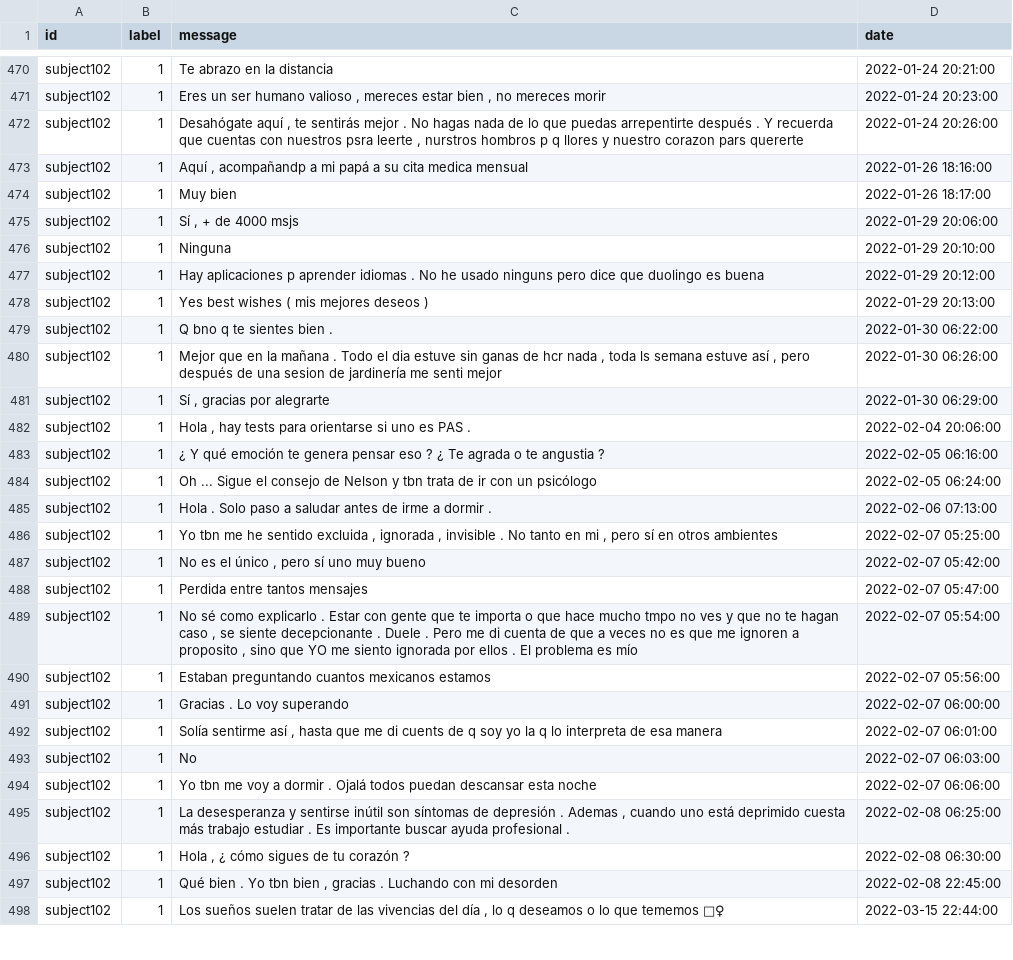
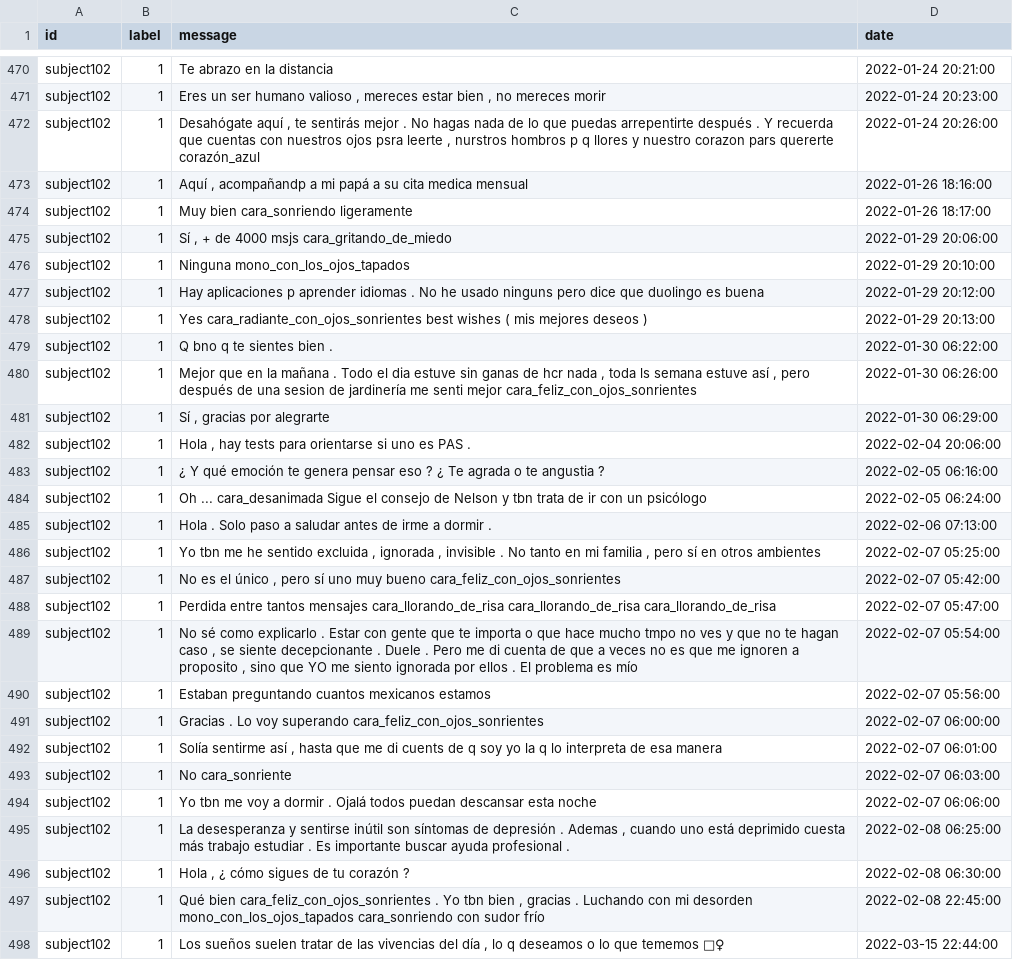
Before and after one commit to Radioactyve/WEKA_Proiektua, a CSV file: src/x_out/Data/dev/final_dev.csv, drawn as a sheet; only a part is shown, gaps mark what is left out; the diff covers the shown part only.

```diff
--- a/src/x_out/Data/dev/final_dev.csv
+++ b/src/x_out/Data/dev/final_dev.csv
@@ -471,11 +471,11 @@ subject102,1,Te abrazo en la distancia,2022-01-24 20:21:00
 subject102,1,"Eres un ser humano valioso , mereces estar bien , no mereces morir",2022-01-24 20:23:00
-subject102,1,"Desahógate aquí , te sentirás mejor . No hagas nada de lo que puedas arrepentirte después . Y recuerda que cuentas con nuestros  psra leerte , nurstros hombros p q llores y nuestro corazon pars quererte ",2022-01-24 20:26:00
+subject102,1,"Desahógate aquí , te sentirás mejor . No hagas nada de lo que puedas arrepentirte después . Y recuerda que cuentas con nuestros ojos psra leerte , nurstros hombros p q llores y nuestro corazon pars quererte corazón_azul",2022-01-24 20:26:00
 subject102,1,"Aquí , acompañandp a mi papá a su cita medica mensual",2022-01-26 18:16:00
-subject102,1,Muy bien ,2022-01-26 18:17:00
-subject102,1,"Sí , + de 4000 msjs ",2022-01-29 20:06:00
-subject102,1,Ninguna ,2022-01-29 20:10:00
+subject102,1,Muy bien cara_sonriendo ligeramente,2022-01-26 18:17:00
+subject102,1,"Sí , + de 4000 msjs cara_gritando_de_miedo",2022-01-29 20:06:00
+subject102,1,Ninguna mono_con_los_ojos_tapados,2022-01-29 20:10:00
 subject102,1,Hay aplicaciones p aprender idiomas . No he usado ninguns pero dice que duolingo es buena,2022-01-29 20:12:00
-subject102,1,Yes  best wishes ( mis mejores deseos ),2022-01-29 20:13:00
+subject102,1,Yes cara_radiante_con_ojos_sonrientes best wishes ( mis mejores deseos ),2022-01-29 20:13:00
 subject102,1,Q bno q te sientes bien .,2022-01-30 06:22:00
-subject102,1,"Mejor que en la mañana . Todo el dia estuve sin ganas de hcr nada , toda ls semana estuve así , pero después de una sesion de jardinería me senti mejor ",2022-01-30 06:26:00
+subject102,1,"Mejor que en la mañana . Todo el dia estuve sin ganas de hcr nada , toda ls semana estuve así , pero después de una sesion de jardinería me senti mejor cara_feliz_con_ojos_sonrientes",2022-01-30 06:26:00
 subject102,1,"Sí , gracias por alegrarte",2022-01-30 06:29:00
@@ -483,12 +483,12 @@ subject102,1,"Hola , hay tests para orientarse si uno es PAS .",2022-02-04 20:06
 subject102,1,¿ Y qué emoción te genera pensar eso ? ¿ Te agrada o te angustia ?,2022-02-05 06:16:00
-subject102,1,Oh ...  Sigue el consejo de Nelson y tbn trata de ir con un psicólogo,2022-02-05 06:24:00
+subject102,1,Oh ... cara_desanimada Sigue el consejo de Nelson y tbn trata de ir con un psicólogo,2022-02-05 06:24:00
 subject102,1,Hola . Solo paso a saludar antes de irme a dormir .,2022-02-06 07:13:00
-subject102,1,"Yo tbn me he sentido excluida , ignorada , invisible . No tanto en mi  , pero sí en otros ambientes",2022-02-07 05:25:00
-subject102,1,"No es el único , pero sí uno muy bueno ",2022-02-07 05:42:00
-subject102,1,Perdida entre tantos mensajes   ,2022-02-07 05:47:00
+subject102,1,"Yo tbn me he sentido excluida , ignorada , invisible . No tanto en mi familia , pero sí en otros ambientes",2022-02-07 05:25:00
+subject102,1,"No es el único , pero sí uno muy bueno cara_feliz_con_ojos_sonrientes",2022-02-07 05:42:00
+subject102,1,Perdida entre tantos mensajes cara_llorando_de_risa cara_llorando_de_risa cara_llorando_de_risa,2022-02-07 05:47:00
 subject102,1,"No sé como explicarlo . Estar con gente que te importa o que hace mucho tmpo no ves y que no te hagan caso , se siente decepcionante . Duele . Pero me di cuenta de que a veces no es que me ignoren a proposito , sino que YO me siento ignorada por ellos . El problema es mío",2022-02-07 05:54:00
 subject102,1,Estaban preguntando cuantos mexicanos estamos,2022-02-07 05:56:00
-subject102,1,Gracias . Lo voy superando ,2022-02-07 06:00:00
+subject102,1,Gracias . Lo voy superando cara_feliz_con_ojos_sonrientes,2022-02-07 06:00:00
 subject102,1,"Solía sentirme así , hasta que me di cuents de q soy yo la q lo interpreta de esa manera",2022-02-07 06:01:00
-subject102,1,No ,2022-02-07 06:03:00
+subject102,1,No cara_sonriente,2022-02-07 06:03:00
 subject102,1,Yo tbn me voy a dormir . Ojalá todos puedan descansar esta noche,2022-02-07 06:06:00
@@ -496,3 +496,3 @@ subject102,1,"La desesperanza y sentirse inútil son síntomas de depresión . A
 subject102,1,"Hola , ¿ cómo sigues de tu corazón ?",2022-02-08 06:30:00
-subject102,1,"Qué bien  . Yo tbn bien , gracias . Luchando con mi desorden  ",2022-02-08 22:45:00
+subject102,1,"Qué bien cara_feliz_con_ojos_sonrientes . Yo tbn bien , gracias . Luchando con mi desorden mono_con_los_ojos_tapados cara_sonriendo con sudor frío",2022-02-08 22:45:00
 subject102,1,"Los sueños suelen tratar de las vivencias del día , lo q deseamos o lo que tememos 🤷‍♀",2022-03-15 22:44:00
```
Also changed, not shown: 73 edited cells elsewhere in this file, 22 other files.
